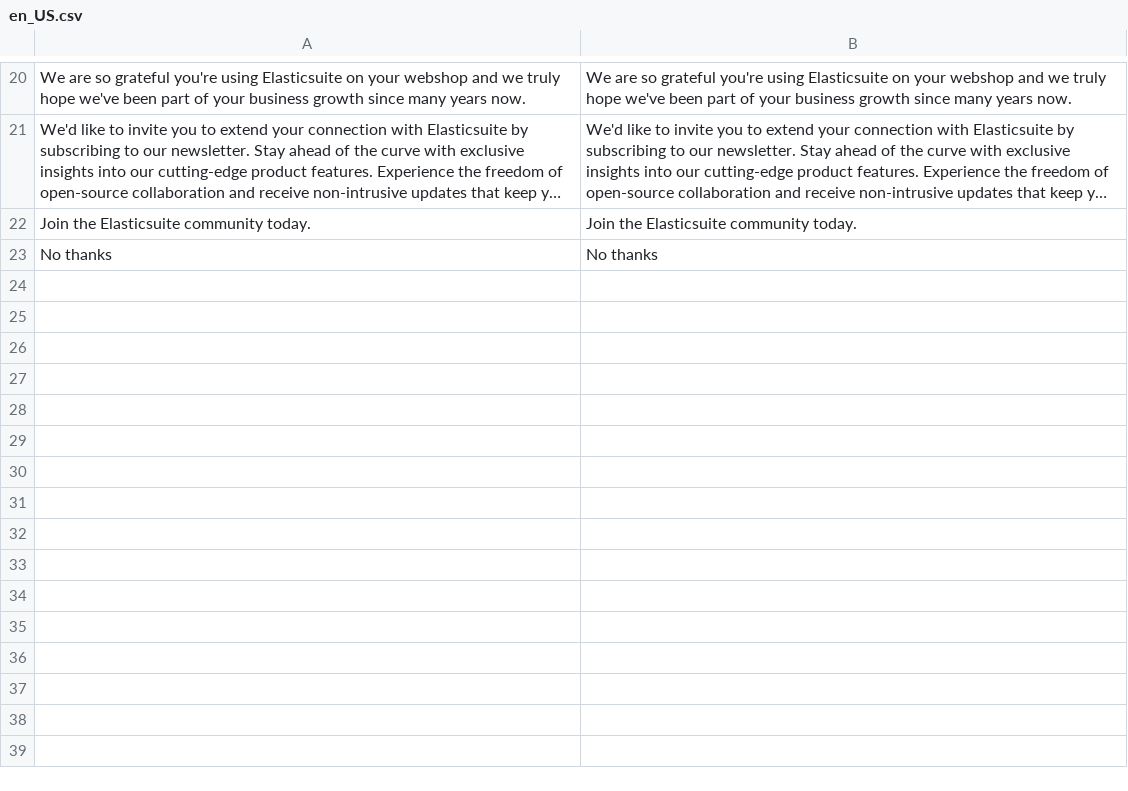
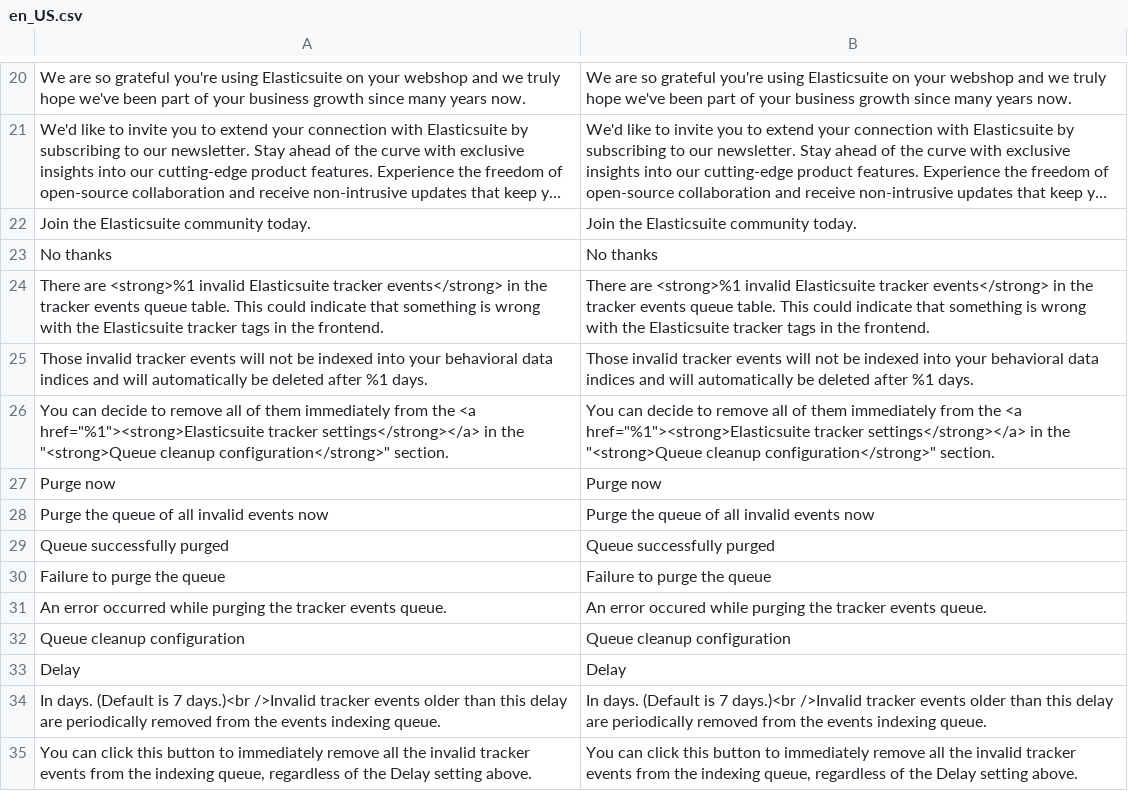
Before and after one commit to Smile-SA/elasticsuite, a CSV file: src/module-elasticsuite-tracker/i18n/en_US.csv, drawn as a sheet; only a part is shown, gaps mark what is left out; long unchanged cells end in …; the diff names each change by its address in the sheet, - before the commit and + after, or states it on an @@ line.

```diff
--- a/src/module-elasticsuite-tracker/i18n/en_US.csv
+++ b/src/module-elasticsuite-tracker/i18n/en_US.csv
+row 24: There are <strong>%1 invalid Elasticsuite tracker events</strong> in the tracker events queue table. This could indicate that something is wrong with the Elasticsuite tracker tags in the frontend. | There are <strong>%1 invalid Elasticsuite tracker events</strong> in the tracker events queue table. This could indicate that something is wrong with the Elasticsuite tracker tags in the frontend.
+row 25: Those invalid tracker events will not be indexed into your behavioral data indices and will automatically be deleted after %1 days. | Those invalid tracker events will not be indexed into your behavioral data indices and will automatically be deleted after %1 days.
+row 26: You can decide to remove all of them immediately from the <a href="%1"><strong>Elasticsuite tracker settings</strong></a> in the "<strong>Queue cleanup configuration</strong>" section. | You can decide to remove all of them immediately from the <a href="%1"><strong>Elasticsuite tracker settings</strong></a> in the "<strong>Queue cleanup configuration</strong>" section.
+row 27: Purge now | Purge now
+row 28: Purge the queue of all invalid events now | Purge the queue of all invalid events now
+row 29: Queue successfully purged | Queue successfully purged
+row 30: Failure to purge the queue | Failure to purge the queue
+row 31: An error occurred while purging the tracker events queue. | An error occured while purging the tracker events queue.
+row 32: Queue cleanup configuration | Queue cleanup configuration
+row 33: Delay | Delay
+row 34: In days. (Default is 7 days.)<br />Invalid tracker events older than this delay are periodically removed from the events indexing queue. | In days. (Default is 7 days.)<br />Invalid tracker events older than this delay are periodically removed from the events indexing queue.
+row 35: You can click this button to immediately remove all the invalid tracker events from the indexing queue, regardless of the Delay setting above. | You can click this button to immediately remove all the invalid tracker events from the indexing queue, regardless of the Delay setting above.
```
Also changed, not shown: src/module-elasticsuite-tracker/i18n/fr_FR.csv, 15 other files.
